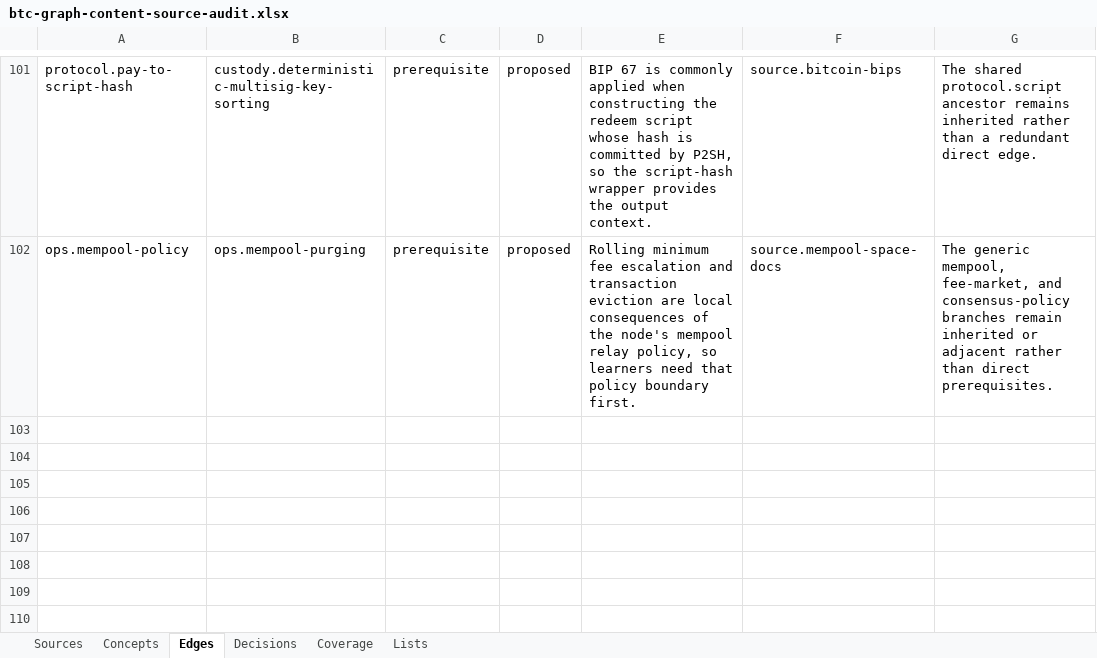
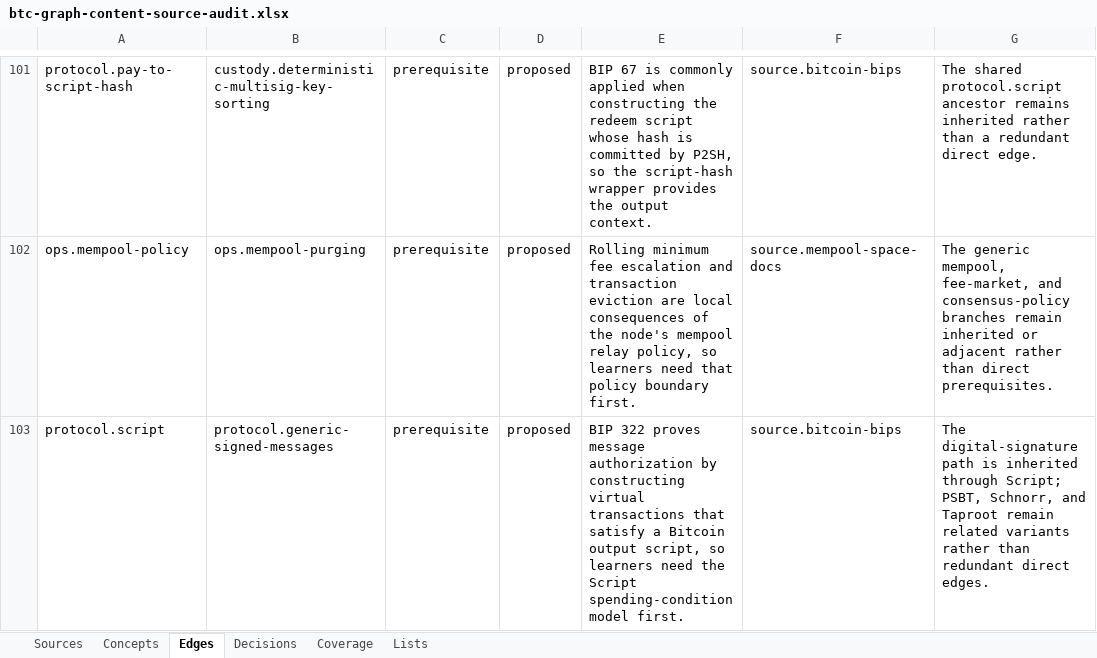
Before and after one commit to brenorb/btc-graph, an Excel workbook: outputs/content-source-audit/btc-graph-content-source-audit.xlsx, sheet Edges, drawn as a sheet; only a part is shown, gaps mark what is left out; values as stored, in another font and other column widths than the file's, no borders; the diff names each change by its address in the sheet, - before the commit and + after, or states it on an @@ line.

Commit message:
feat: add generic signed messages

```diff
--- a/outputs/content-source-audit/btc-graph-content-source-audit.xlsx (sheet Edges)
+++ b/outputs/content-source-audit/btc-graph-content-source-audit.xlsx (sheet Edges)
+row 103: protocol.script | protocol.generic-signed-messages | prerequisite | proposed | BIP 322 proves message authorization by constructing virtual transactions that satisfy a Bitcoin output script, so learners need the Script spending-condition model first. | source.bitcoin-bips | The digital-signature path is inherited through Script; PSBT, Schnorr, and Taproot remain related variants rather than redundant direct edges.
```
Also changed, not shown: sheet Concepts, sheet Decisions, sheet Coverage, sheet Sources, 7 other files.
